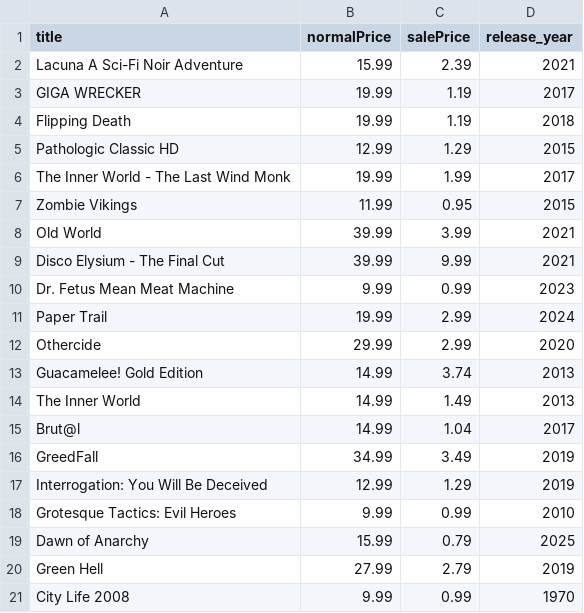
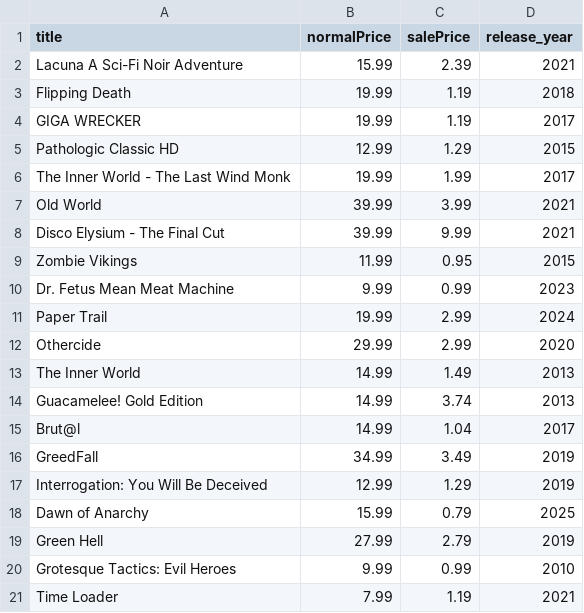
Before and after one commit to haiyib/steam-games, a CSV file: steam_deals_top20_rangeplot.csv, drawn as a sheet.

```diff
--- a/steam_deals_top20_rangeplot.csv
+++ b/steam_deals_top20_rangeplot.csv
@@ -2,9 +2,9 @@ title,normalPrice,salePrice,release_year
 Lacuna  A Sci-Fi Noir Adventure,15.99,2.39,2021
+Flipping Death,19.99,1.19,2018
 GIGA WRECKER,19.99,1.19,2017
-Flipping Death,19.99,1.19,2018
 Pathologic Classic HD,12.99,1.29,2015
 The Inner World - The Last Wind Monk,19.99,1.99,2017
-Zombie Vikings,11.99,0.95,2015
 Old World,39.99,3.99,2021
 Disco Elysium - The Final Cut,39.99,9.99,2021
+Zombie Vikings,11.99,0.95,2015
 Dr. Fetus Mean Meat Machine,9.99,0.99,2023
@@ -12,4 +12,4 @@ Paper Trail,19.99,2.99,2024
 Othercide,29.99,2.99,2020
+The Inner World,14.99,1.49,2013
 Guacamelee! Gold Edition,14.99,3.74,2013
-The Inner World,14.99,1.49,2013
 Brut@l,14.99,1.04,2017
@@ -17,5 +17,5 @@ GreedFall,34.99,3.49,2019
 Interrogation: You Will Be Deceived,12.99,1.29,2019
-Grotesque Tactics: Evil Heroes,9.99,0.99,2010
 Dawn of Anarchy,15.99,0.79,2025
 Green Hell,27.99,2.79,2019
-City Life 2008,9.99,0.99,1970
+Grotesque Tactics: Evil Heroes,9.99,0.99,2010
+Time Loader,7.99,1.19,2021
```
Also changed, not shown: cheapshark_updated.csv, 1 other file.
